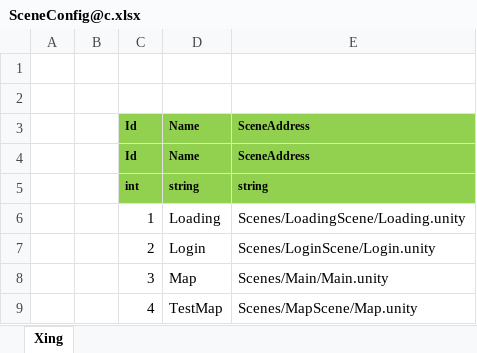
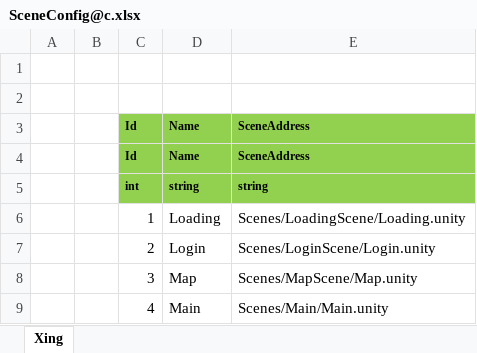
Before and after one commit to zhaohuanke123/ETPro, an Excel workbook: Excel/SceneConfig@c.xlsx, sheet Xing, drawn as a sheet; values as stored, in another font and other column widths than the file's, no borders; the diff names each change by its address in the sheet, - before the commit and + after, or states it on an @@ line.

```diff
--- a/Excel/SceneConfig@c.xlsx (sheet Xing)
+++ b/Excel/SceneConfig@c.xlsx (sheet Xing)
-E8: Scenes/Main/Main.unity
+E8: Scenes/MapScene/Map.unity
-D9: TestMap
+D9: Main
-E9: Scenes/MapScene/Map.unity
+E9: Scenes/Main/Main.unity
```
Also changed, not shown: 37 other files.
